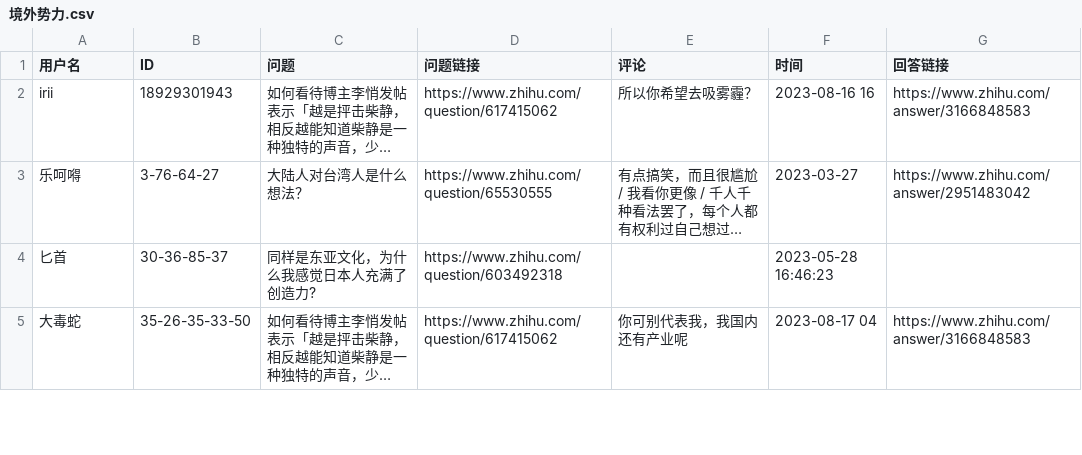
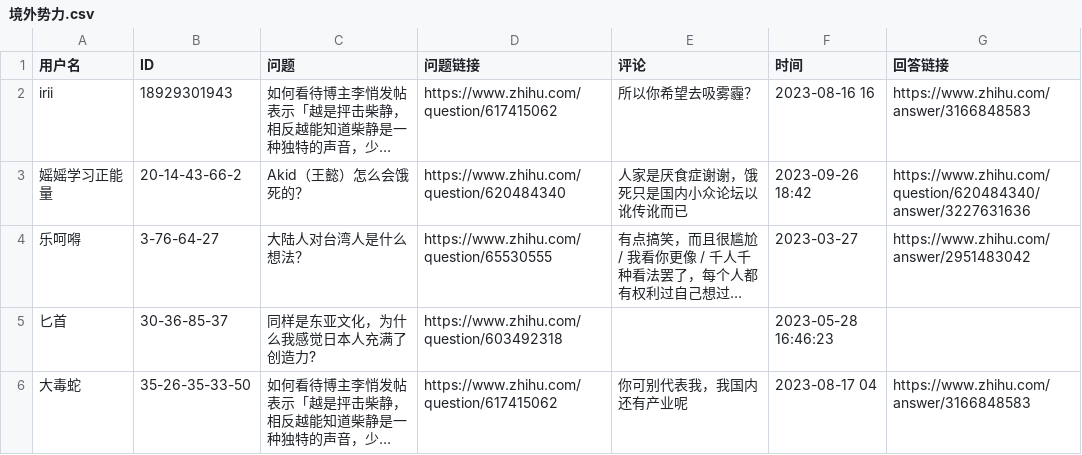
Before and after one commit to blacklisting/zhihu, a CSV file: 境外势力.csv, drawn as a sheet; only a part is shown; long unchanged cells end in …; the diff names each change by its address in the sheet, - before the commit and + after, or states it on an @@ line.

Commit message:
Update with a comment just seen.

```diff
--- a/境外势力.csv
+++ b/境外势力.csv
+row 3: 媱媱学习正能量 | 20-14-43-66-2 | Akid（王懿）怎么会饿死的？ | https://www.zhihu.com/question/620484340 | 人家是厌食症谢谢，饿死只是国内小众论坛以讹传讹而已 | 2023-09-26 18:42 | https://www.zhihu.com/question/620484340/answer/3227631636
```
